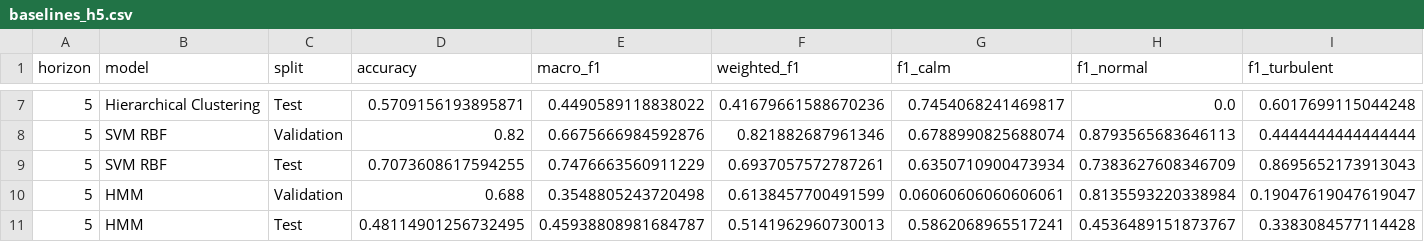
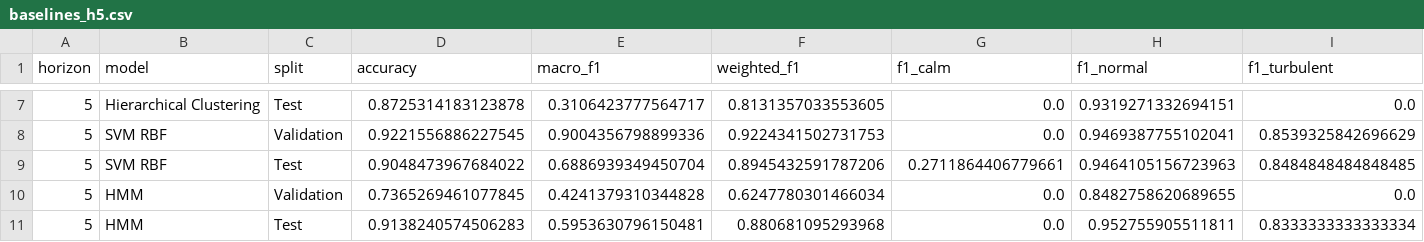
Before and after one commit to Pradyumna-Chacham/MarketRegimePrediction, a CSV file: results_horizon_runs/baselines_h5.csv, drawn as a sheet; only a part is shown, gaps mark what is left out; the diff covers the shown part only.

```diff
--- a/results_horizon_runs/baselines_h5.csv
+++ b/results_horizon_runs/baselines_h5.csv
@@ -7,5 +7,5 @@ horizon,model,split,accuracy,macro_f1,weighted_f1,f1_calm,f1_normal,f1_turbulent
-5,Hierarchical Clustering,Test,0.5709156193895871,0.4490589118838022,0.41679661588670236,0.7454068241469817,0.0,0.6017699115044248
-5,SVM RBF,Validation,0.82,0.6675666984592876,0.821882687961346,0.6788990825688074,0.8793565683646113,0.4444444444444444
-5,SVM RBF,Test,0.7073608617594255,0.7476663560911229,0.6937057572787261,0.6350710900473934,0.7383627608346709,0.8695652173913043
-5,HMM,Validation,0.688,0.3548805243720498,0.6138457700491599,0.06060606060606061,0.8135593220338984,0.19047619047619047
-5,HMM,Test,0.48114901256732495,0.45938808981684787,0.5141962960730013,0.5862068965517241,0.4536489151873767,0.3383084577114428
+5,Hierarchical Clustering,Test,0.8725314183123878,0.3106423777564717,0.8131357033553605,0.0,0.9319271332694151,0.0
+5,SVM RBF,Validation,0.9221556886227545,0.9004356798899336,0.9224341502731753,0.0,0.9469387755102041,0.8539325842696629
+5,SVM RBF,Test,0.9048473967684022,0.6886939349450704,0.8945432591787206,0.2711864406779661,0.9464105156723963,0.8484848484848485
+5,HMM,Validation,0.7365269461077845,0.4241379310344828,0.6247780301466034,0.0,0.8482758620689655,0.0
+5,HMM,Test,0.9138240574506283,0.5953630796150481,0.880681095293968,0.0,0.952755905511811,0.8333333333333334
```
Also changed, not shown: 30 edited cells elsewhere in this file, labeled_data/labeled_data.csv, results_horizon_runs/baselines_h3.csv, 45 other files.
